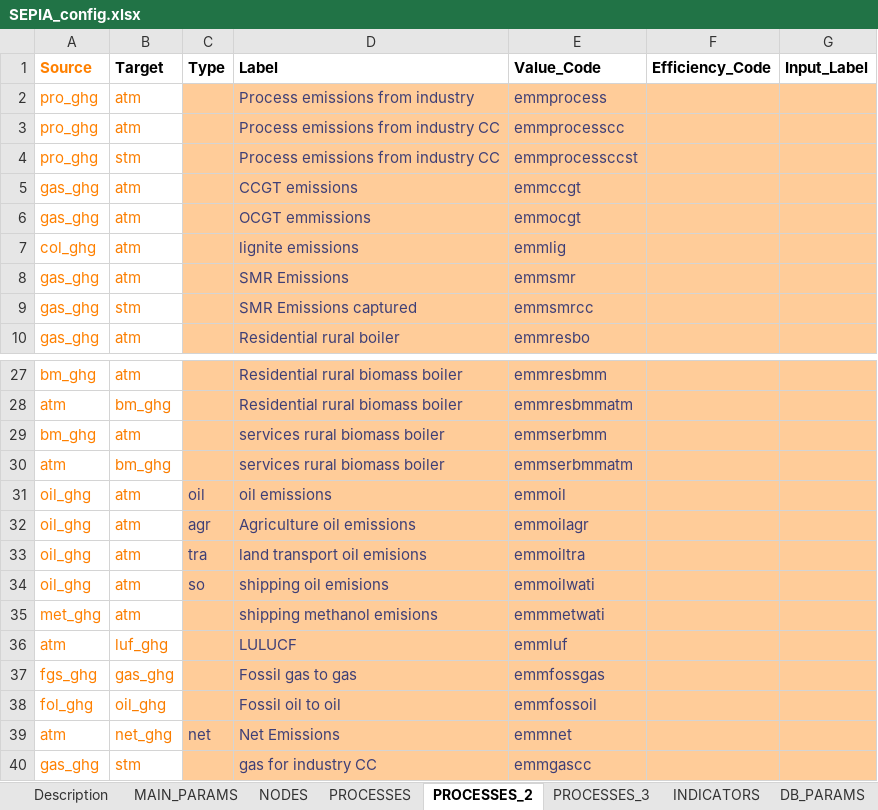
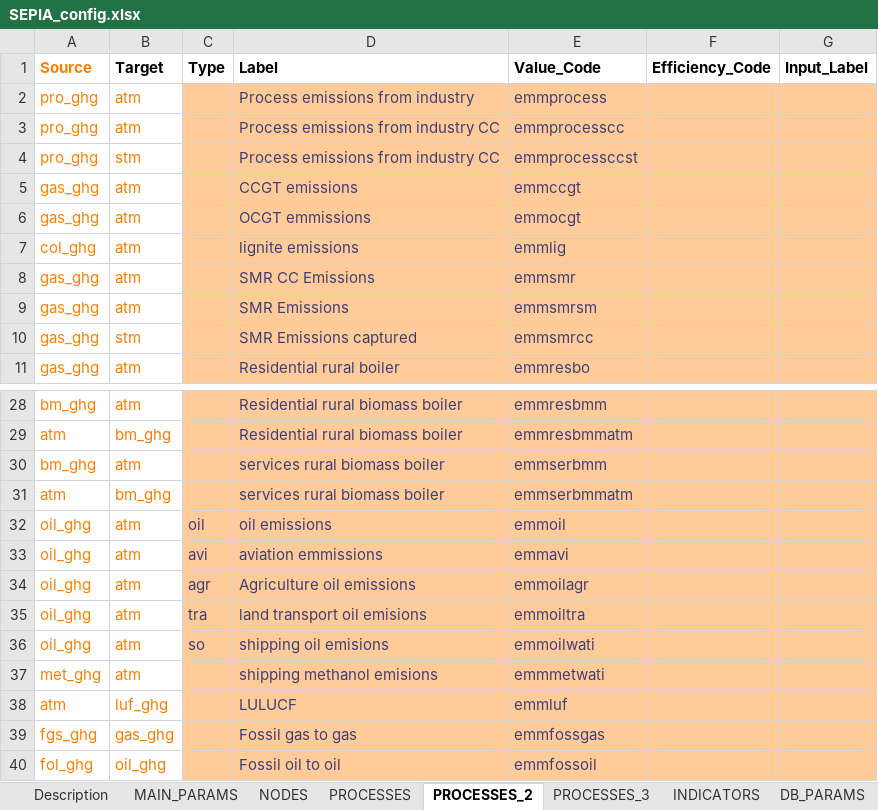
Before and after one commit to UmairTareen/pypsa-eur, an Excel workbook: SEPIA/SEPIA_config.xlsx, sheet PROCESSES_2, drawn as a sheet; only a part is shown, gaps mark what is left out; the shorter side is filled out with more unchanged rows; values as stored, in another font and other column widths than the file's, no borders; charts and pictures not drawn; the diff names each change by its address in the sheet, - before the commit and + after, or states it on an @@ line.

Commit message:
excel generator for all scenarios, corrections in Sepia

```diff
--- a/SEPIA/SEPIA_config.xlsx (sheet PROCESSES_2)
+++ b/SEPIA/SEPIA_config.xlsx (sheet PROCESSES_2)
-D8 (Label): SMR Emissions
+D8 (Label): SMR CC Emissions
+row 9: gas_ghg | atm |  | SMR Emissions | emmsmrsm
+row 33: oil_ghg | atm | avi | aviation emmissions | emmavi
```
Also changed, not shown: sheet PROCESSES_3, sheet NODES, 2 other files.
